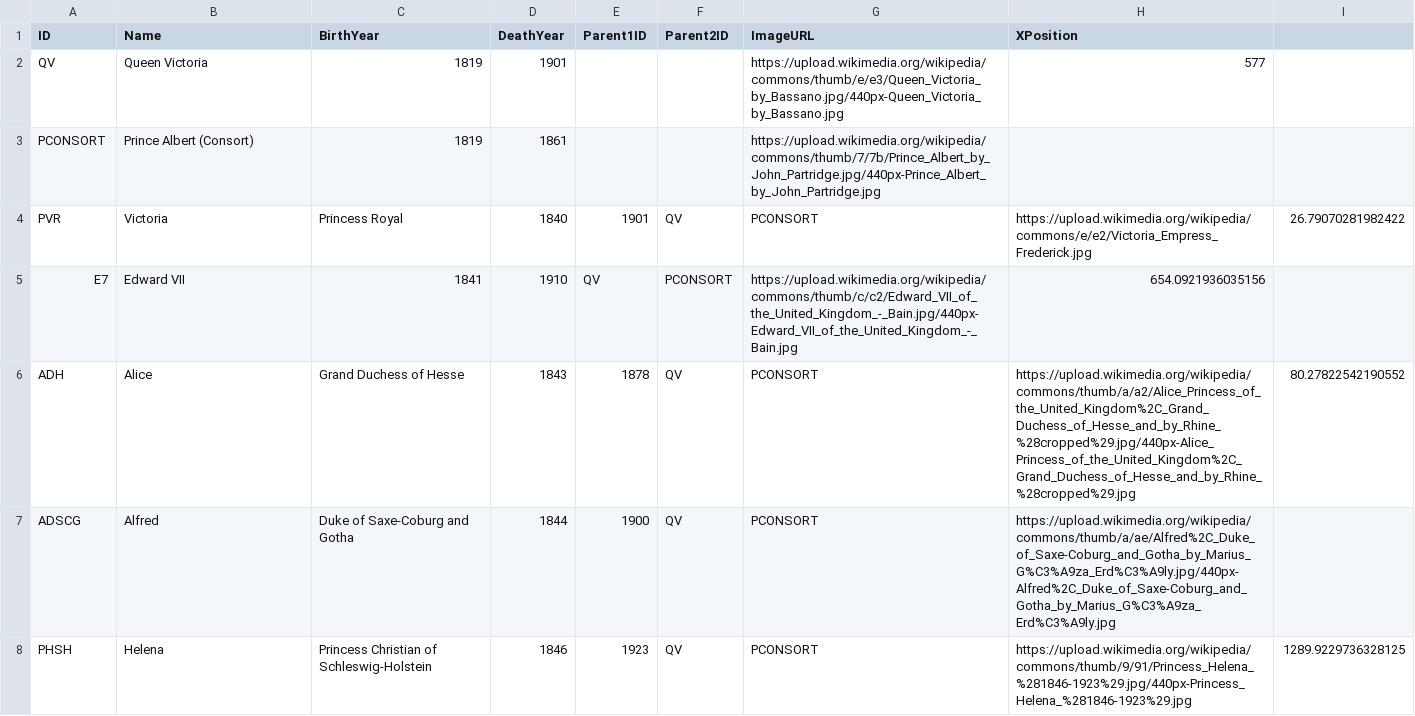
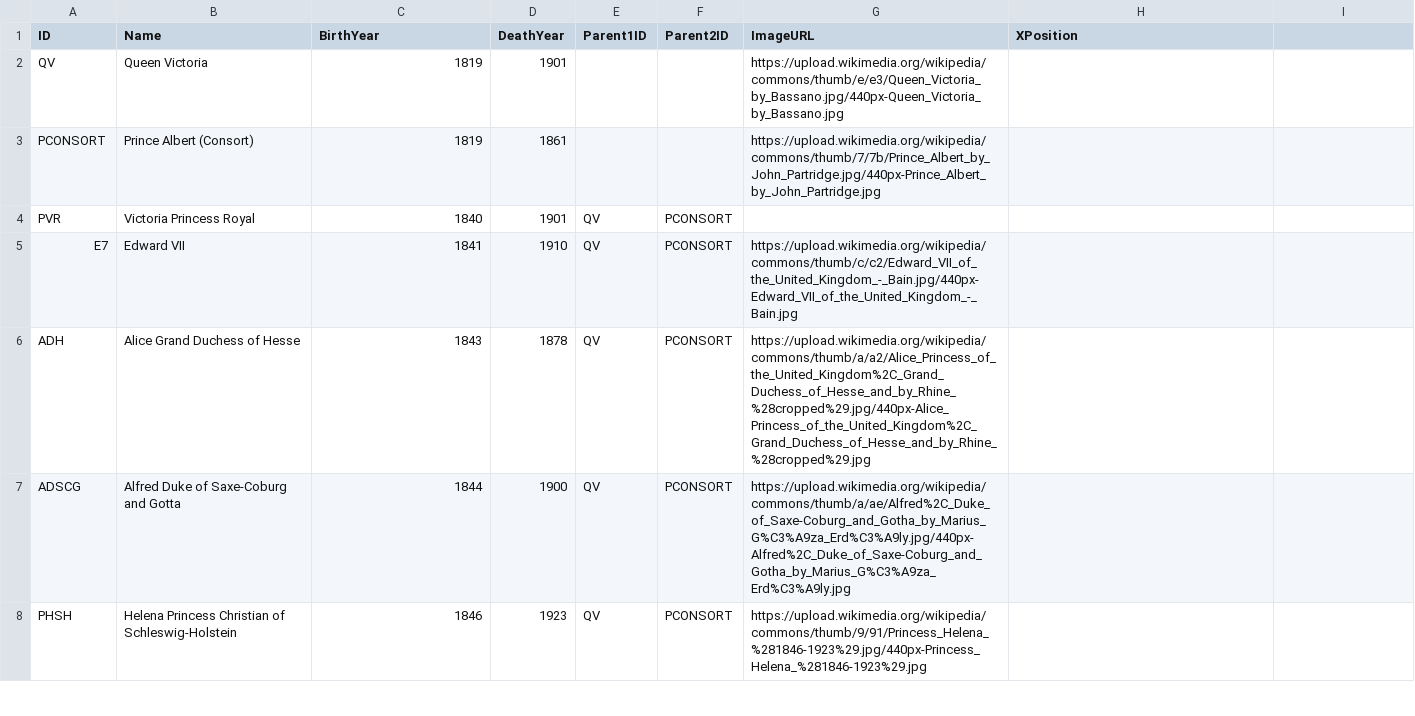
Before and after one commit to kherkman/familytree, a CSV file: queen_victoria_family.csv, drawn as a sheet; only a part is shown; the diff covers the shown part only.

Commit message:
Update queen_victoria_family.csv

```diff
--- a/queen_victoria_family.csv
+++ b/queen_victoria_family.csv
@@ -1,8 +1,8 @@
 ID,Name,BirthYear,DeathYear,Parent1ID,Parent2ID,ImageURL,XPosition
-QV,Queen Victoria,1819,1901,,,https://upload.wikimedia.org/wikipedia/commons/thumb/e/e3/Queen_Victoria_by_Bassano.jpg/440px-Queen_Victoria_by_Bassano.jpg,577
+QV,Queen Victoria,1819,1901,,,https://upload.wikimedia.org/wikipedia/commons/thumb/e/e3/Queen_Victoria_by_Bassano.jpg/440px-Queen_Victoria_by_Bassano.jpg,
 PCONSORT,Prince Albert (Consort),1819,1861,,,https://upload.wikimedia.org/wikipedia/commons/thumb/7/7b/Prince_Albert_by_John_Partridge.jpg/440px-Prince_Albert_by_John_Partridge.jpg,
-PVR,Victoria, Princess Royal,1840,1901,QV,PCONSORT,https://upload.wikimedia.org/wikipedia/commons/e/e2/Victoria_Empress_Frederick.jpg,26.79070281982422
-E7,Edward VII,1841,1910,QV,PCONSORT,https://upload.wikimedia.org/wikipedia/commons/thumb/c/c2/Edward_VII_of_the_United_Kingdom_-_Bain.jpg/440px-Edward_VII_of_the_United_Kingdom_-_Bain.jpg,654.0921936035156
-ADH,Alice, Grand Duchess of Hesse,1843,1878,QV,PCONSORT,https://upload.wikimedia.org/wikipedia/commons/thumb/a/a2/Alice_Princess_of_the_United_Kingdom%2C_Grand_Duchess_of_Hesse_and_by_Rhine_%28cropped%29.jpg/440px-Alice_Princess_of_the_United_Kingdom%2C_Grand_Duchess_of_Hesse_and_by_Rhine_%28cropped%29.jpg,80.27822542190552
-ADSCG,Alfred, Duke of Saxe-Coburg and Gotha,1844,1900,QV,PCONSORT,https://upload.wikimedia.org/wikipedia/commons/thumb/a/ae/Alfred%2C_Duke_of_Saxe-Coburg_and_Gotha_by_Marius_G%C3%A9za_Erd%C3%A9ly.jpg/440px-Alfred%2C_Duke_of_Saxe-Coburg_and_Gotha_by_Marius_G%C3%A9za_Erd%C3%A9ly.jpg,
-PHSH,Helena, Princess Christian of Schleswig-Holstein,1846,1923,QV,PCONSORT,https://upload.wikimedia.org/wikipedia/commons/thumb/9/91/Princess_Helena_%281846-1923%29.jpg/440px-Princess_Helena_%281846-1923%29.jpg,1289.9229736328125
+PVR,Victoria Princess Royal,1840,1901,QV,PCONSORT,,
+E7,Edward VII,1841,1910,QV,PCONSORT,https://upload.wikimedia.org/wikipedia/commons/thumb/c/c2/Edward_VII_of_the_United_Kingdom_-_Bain.jpg/440px-Edward_VII_of_the_United_Kingdom_-_Bain.jpg,
+ADH,Alice Grand Duchess of Hesse,1843,1878,QV,PCONSORT,https://upload.wikimedia.org/wikipedia/commons/thumb/a/a2/Alice_Princess_of_the_United_Kingdom%2C_Grand_Duchess_of_Hesse_and_by_Rhine_%28cropped%29.jpg/440px-Alice_Princess_of_the_United_Kingdom%2C_Grand_Duchess_of_Hesse_and_by_Rhine_%28cropped%29.jpg,
+ADSCG,Alfred Duke of Saxe-Coburg and Gotta,1844,1900,QV,PCONSORT,https://upload.wikimedia.org/wikipedia/commons/thumb/a/ae/Alfred%2C_Duke_of_Saxe-Coburg_and_Gotha_by_Marius_G%C3%A9za_Erd%C3%A9ly.jpg/440px-Alfred%2C_Duke_of_Saxe-Coburg_and_Gotha_by_Marius_G%C3%A9za_Erd%C3%A9ly.jpg,
+PHSH,Helena Princess Christian of Schleswig-Holstein,1846,1923,QV,PCONSORT,https://upload.wikimedia.org/wikipedia/commons/thumb/9/91/Princess_Helena_%281846-1923%29.jpg/440px-Princess_Helena_%281846-1923%29.jpg,
```
Also changed, not shown: 69 edited cells elsewhere in this file.
